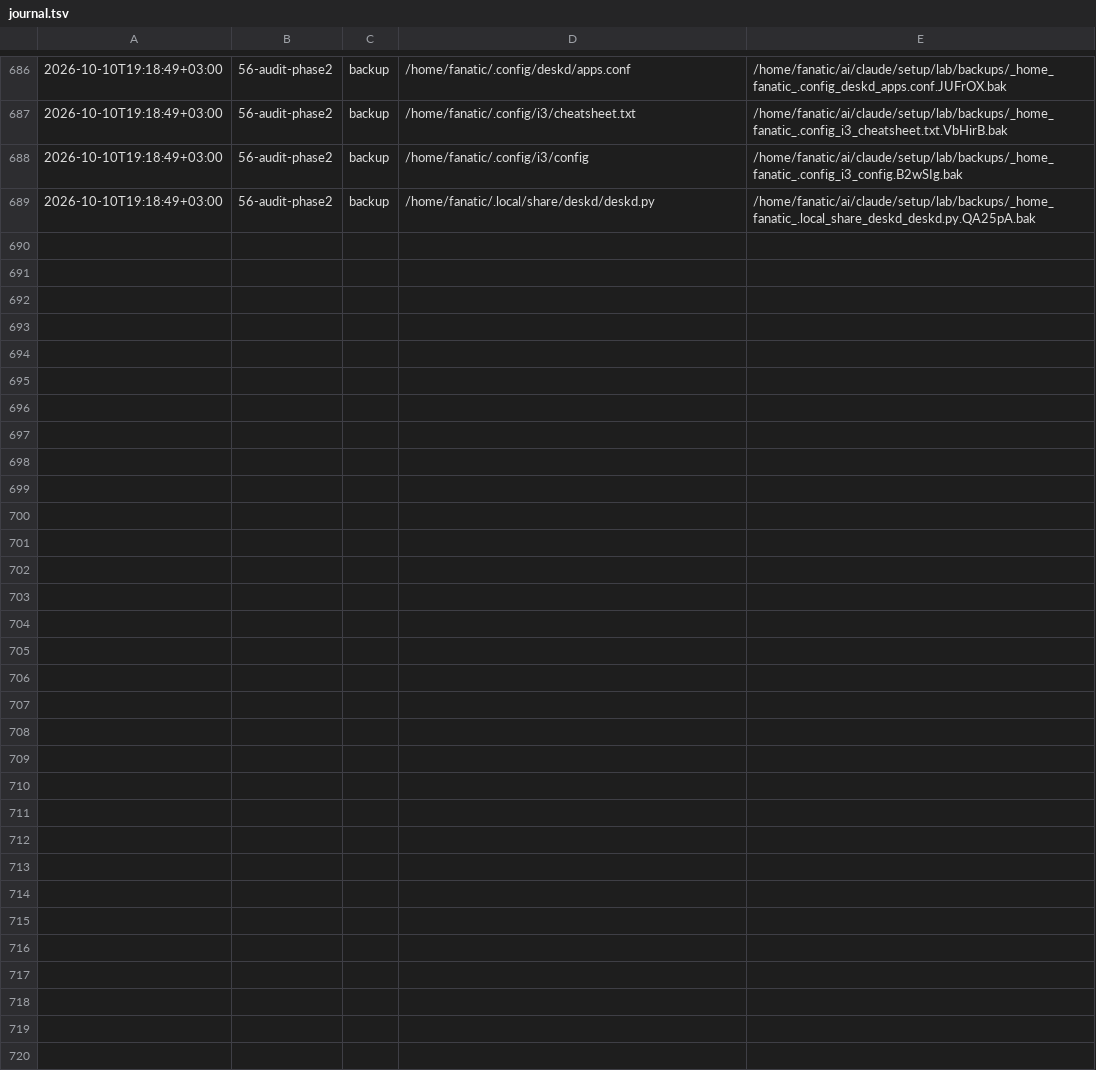
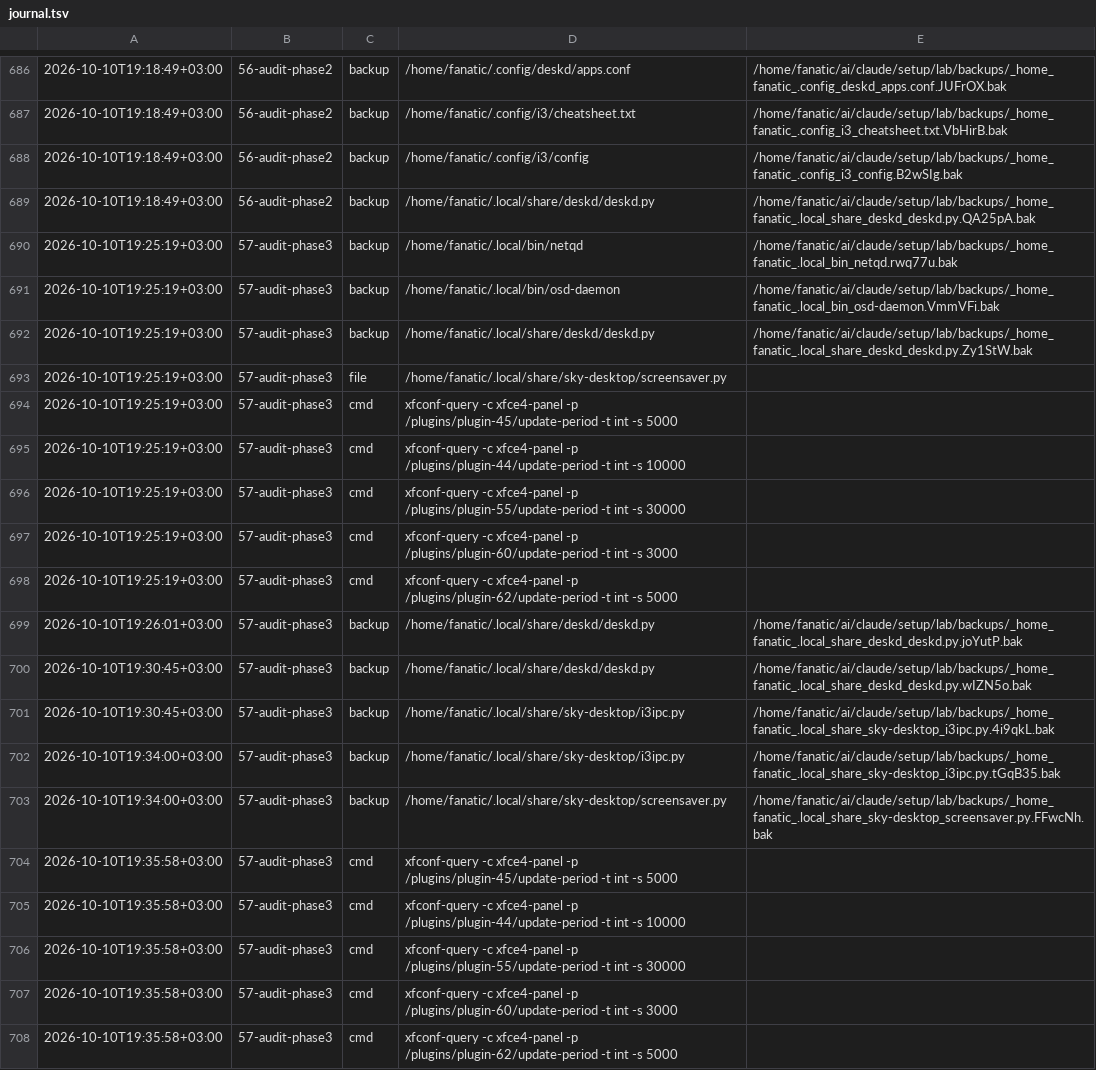
Before and after one commit to Rustam2704/arch-linux-min-setup, a TSV file: lab/journal.tsv, drawn as a sheet; only a part is shown, gaps mark what is left out.

```diff
--- a/lab/journal.tsv
+++ b/lab/journal.tsv
@@ -689 +689,20 @@
 2026-10-10T19:18:49+03:00	56-audit-phase2	backup	/home/fanatic/.local/share/deskd/deskd.py	/home/fanatic/ai/claude/setup/lab/backups/_home_fanatic_.local_share_deskd_deskd.py.QA25pA.bak
+2026-10-10T19:25:19+03:00	57-audit-phase3	backup	/home/fanatic/.local/bin/netqd	/home/fanatic/ai/claude/setup/lab/backups/_home_fanatic_.local_bin_netqd.rwq77u.bak
+2026-10-10T19:25:19+03:00	57-audit-phase3	backup	/home/fanatic/.local/bin/osd-daemon	/home/fanatic/ai/claude/setup/lab/backups/_home_fanatic_.local_bin_osd-daemon.VmmVFi.bak
+2026-10-10T19:25:19+03:00	57-audit-phase3	backup	/home/fanatic/.local/share/deskd/deskd.py	/home/fanatic/ai/claude/setup/lab/backups/_home_fanatic_.local_share_deskd_deskd.py.Zy1StW.bak
+2026-10-10T19:25:19+03:00	57-audit-phase3	file	/home/fanatic/.local/share/sky-desktop/screensaver.py	
+2026-10-10T19:25:19+03:00	57-audit-phase3	cmd	xfconf-query -c xfce4-panel -p /plugins/plugin-45/update-period -t int -s 5000	
+2026-10-10T19:25:19+03:00	57-audit-phase3	cmd	xfconf-query -c xfce4-panel -p /plugins/plugin-44/update-period -t int -s 10000	
+2026-10-10T19:25:19+03:00	57-audit-phase3	cmd	xfconf-query -c xfce4-panel -p /plugins/plugin-55/update-period -t int -s 30000	
+2026-10-10T19:25:19+03:00	57-audit-phase3	cmd	xfconf-query -c xfce4-panel -p /plugins/plugin-60/update-period -t int -s 3000	
+2026-10-10T19:25:19+03:00	57-audit-phase3	cmd	xfconf-query -c xfce4-panel -p /plugins/plugin-62/update-period -t int -s 5000	
+2026-10-10T19:26:01+03:00	57-audit-phase3	backup	/home/fanatic/.local/share/deskd/deskd.py	/home/fanatic/ai/claude/setup/lab/backups/_home_fanatic_.local_share_deskd_deskd.py.joYutP.bak
+2026-10-10T19:30:45+03:00	57-audit-phase3	backup	/home/fanatic/.local/share/deskd/deskd.py	/home/fanatic/ai/claude/setup/lab/backups/_home_fanatic_.local_share_deskd_deskd.py.wIZN5o.bak
+2026-10-10T19:30:45+03:00	57-audit-phase3	backup	/home/fanatic/.local/share/sky-desktop/i3ipc.py	/home/fanatic/ai/claude/setup/lab/backups/_home_fanatic_.local_share_sky-desktop_i3ipc.py.4i9qkL.bak
+2026-10-10T19:34:00+03:00	57-audit-phase3	backup	/home/fanatic/.local/share/sky-desktop/i3ipc.py	/home/fanatic/ai/claude/setup/lab/backups/_home_fanatic_.local_share_sky-desktop_i3ipc.py.tGqB35.bak
+2026-10-10T19:34:00+03:00	57-audit-phase3	backup	/home/fanatic/.local/share/sky-desktop/screensaver.py	/home/fanatic/ai/claude/setup/lab/backups/_home_fanatic_.local_share_sky-desktop_screensaver.py.FFwcNh.bak
+2026-10-10T19:35:58+03:00	57-audit-phase3	cmd	xfconf-query -c xfce4-panel -p /plugins/plugin-45/update-period -t int -s 5000	
+2026-10-10T19:35:58+03:00	57-audit-phase3	cmd	xfconf-query -c xfce4-panel -p /plugins/plugin-44/update-period -t int -s 10000	
+2026-10-10T19:35:58+03:00	57-audit-phase3	cmd	xfconf-query -c xfce4-panel -p /plugins/plugin-55/update-period -t int -s 30000	
+2026-10-10T19:35:58+03:00	57-audit-phase3	cmd	xfconf-query -c xfce4-panel -p /plugins/plugin-60/update-period -t int -s 3000	
+2026-10-10T19:35:58+03:00	57-audit-phase3	cmd	xfconf-query -c xfce4-panel -p /plugins/plugin-62/update-period -t int -s 5000	
```
Also changed, not shown: 12 other files.
